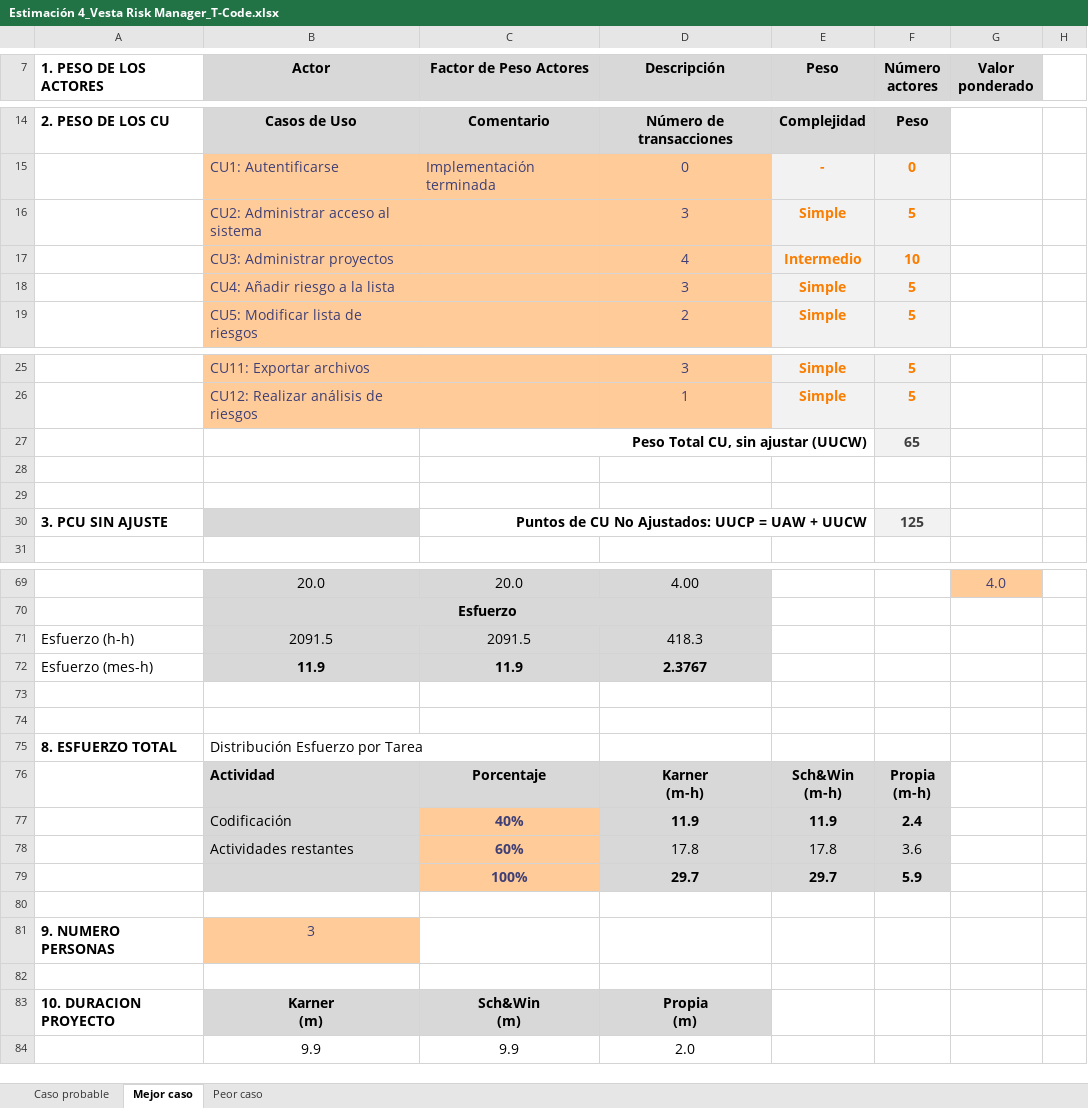
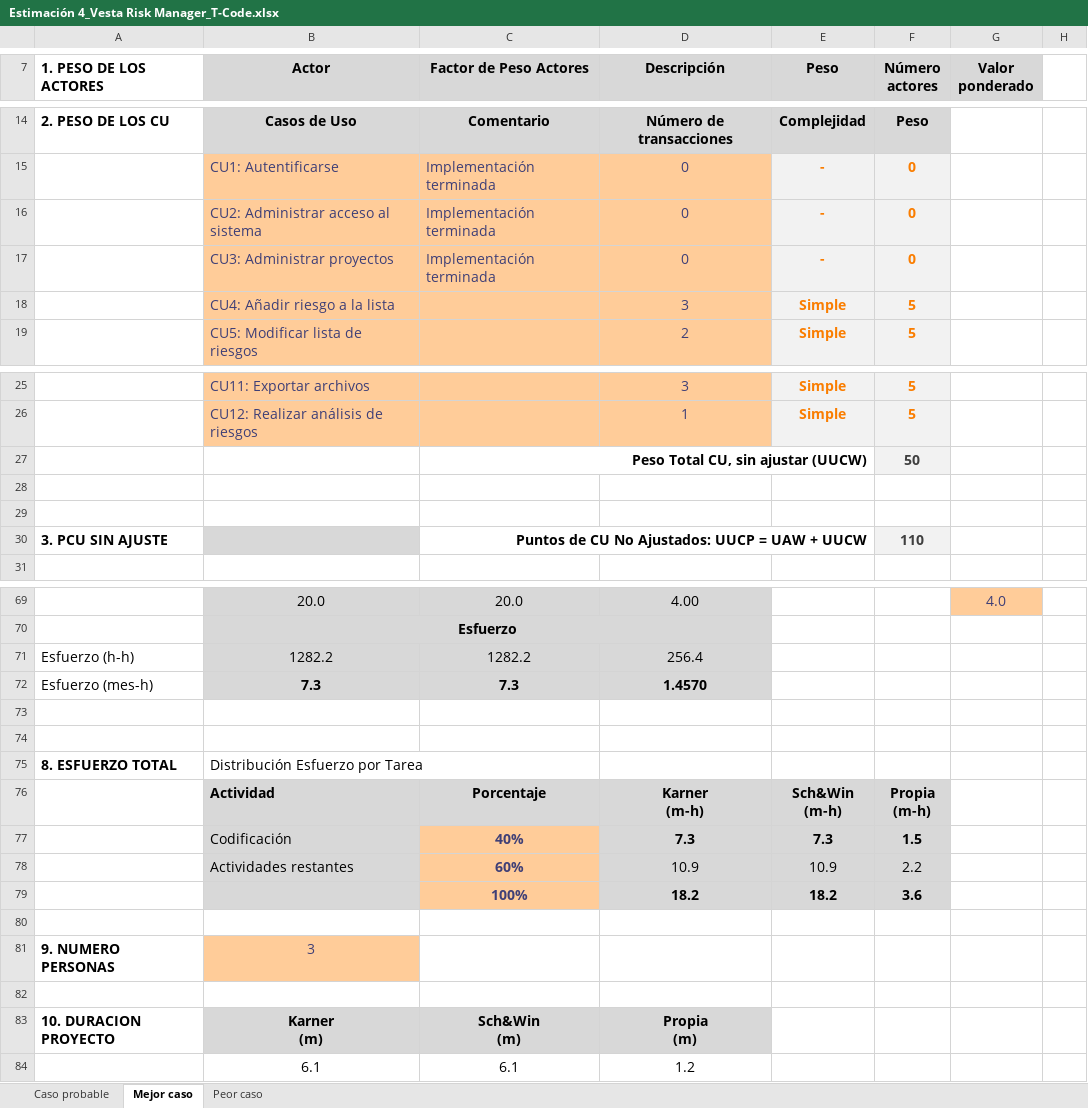
Before and after one commit to fxex/Vesta_Risk_Manager, an Excel workbook: 3. Etapa de construcción/Iteración 2/Estimacion/Estimación 4_Vesta Risk Manager_T-Code.xlsx, sheet Mejor caso, drawn as a sheet; only a part is shown, gaps mark what is left out; values as stored, in another font and other column widths than the file's, no borders; charts and pictures not drawn; removed rows and columns are numbered as before the commit, all else as after; the diff covers the shown part only; the diff names each change by its address in the sheet, - before the commit and + after, or states it on an @@ line.

```diff
--- a/3. Etapa de construcción/Iteración 2/Estimacion/Estimación 4_Vesta Risk Manager_T-Code.xlsx (sheet Mejor caso)
+++ b/3. Etapa de construcción/Iteración 2/Estimacion/Estimación 4_Vesta Risk Manager_T-Code.xlsx (sheet Mejor caso)
-C16:C17 (Factor de Peso Actores): (empty)
+C16:C17 (Factor de Peso Actores): Implementación terminada
-D16 (Descripción): 3
+D16 (Descripción): 0
-E16 (Peso): Simple
+E16 (Peso): -
-F16 (Número actores): 5
+F16 (Número actores): 0
-D17 (Descripción): 4
+D17 (Descripción): 0
-E17 (Peso): Intermedio
+E17 (Peso): -
-F17 (Número actores): 10
+F17 (Número actores): 0
-F27 (Número actores): 65
+F27 (Número actores): 50
-F30 (Número actores): 125
+F30 (Número actores): 110
-row 71: Esfuerzo (h-h) | 2091.5 | 2091.5 | 418.3
-row 72: Esfuerzo (mes-h) | 11.9 | 11.9 | 2.3767
+row 71: Esfuerzo (h-h) | 1282.2 | 1282.2 | 256.4
+row 72: Esfuerzo (mes-h) | 7.3 | 7.3 | 1.4570
-D77 (Descripción): 11.9
+D77 (Descripción): 7.3
-E77 (Peso): 11.9
+E77 (Peso): 7.3
-F77 (Número actores): 2.4
+F77 (Número actores): 1.5
-D78 (Descripción): 17.8
+D78 (Descripción): 10.9
-E78 (Peso): 17.8
+E78 (Peso): 10.9
-F78 (Número actores): 3.6
+F78 (Número actores): 2.2
-row 79:  |  | 100% | 29.7 | 29.7 | 5.9
+row 79:  |  | 100% | 18.2 | 18.2 | 3.6
-row 84:  | 9.9 | 9.9 | 2.0
+row 84:  | 6.1 | 6.1 | 1.2
```
Also changed, not shown: 5 edited cells elsewhere in this sheet, sheet Peor caso, sheet Caso probable, charts or pictures, 3 other files.
